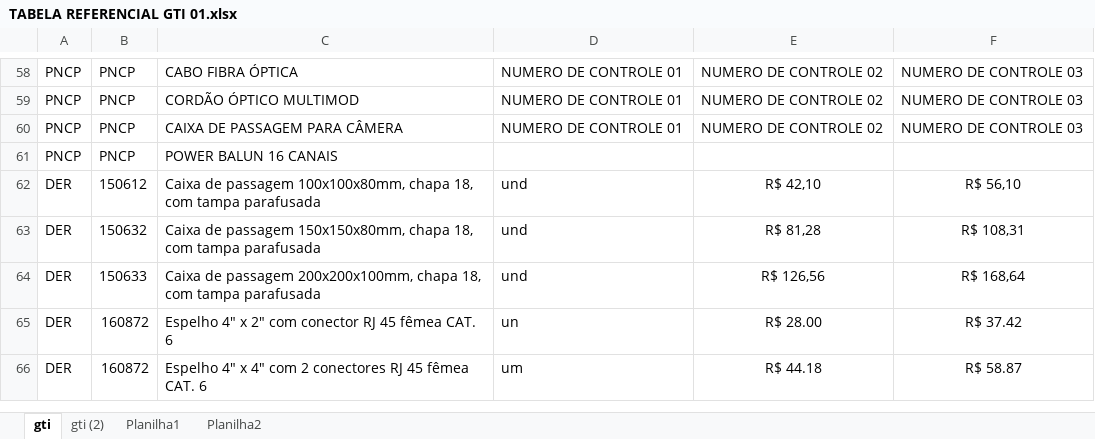
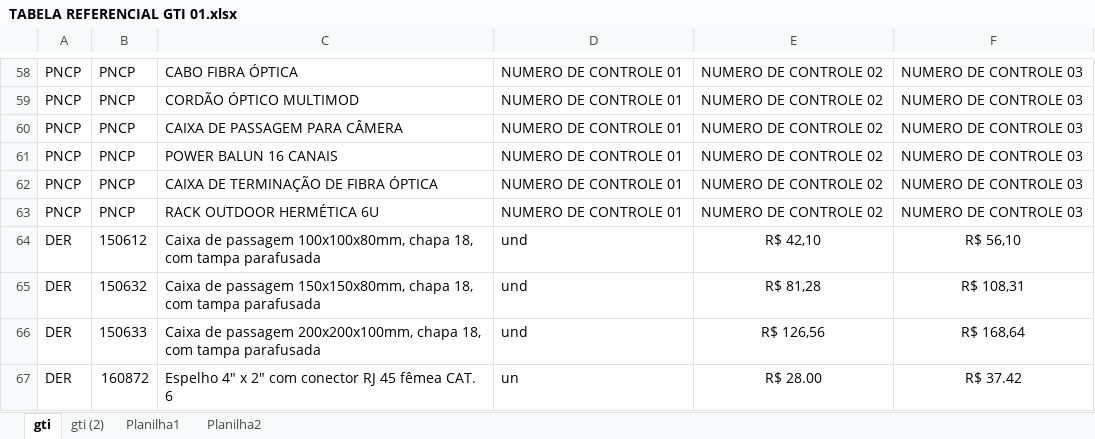
Before and after one commit to Cledimarjr/siscandistrib, an Excel workbook: db_updates/TABELA REFERENCIAL GTI 01.xlsx, sheet gti, drawn as a sheet; only a part is shown, gaps mark what is left out; the shorter side is filled out with more unchanged rows; values as stored, in another font and other column widths than the file's, no borders; the diff names each change by its address in the sheet, - before the commit and + after, or states it on an @@ line.

Commit message:
Add files via upload

```diff
--- a/db_updates/TABELA REFERENCIAL GTI 01.xlsx (sheet gti)
+++ b/db_updates/TABELA REFERENCIAL GTI 01.xlsx (sheet gti)
-D61: (empty)
+D61: NUMERO DE CONTROLE 01
-E61: (empty)
+E61: NUMERO DE CONTROLE 02
-F61: (empty)
+F61: NUMERO DE CONTROLE 03
+row 62: PNCP | PNCP | CAIXA DE TERMINAÇÃO DE FIBRA ÓPTICA | NUMERO DE CONTROLE 01 | NUMERO DE CONTROLE 02 | NUMERO DE CONTROLE 03
+row 63: PNCP | PNCP | RACK OUTDOOR HERMÉTICA 6U | NUMERO DE CONTROLE 01 | NUMERO DE CONTROLE 02 | NUMERO DE CONTROLE 03
```
